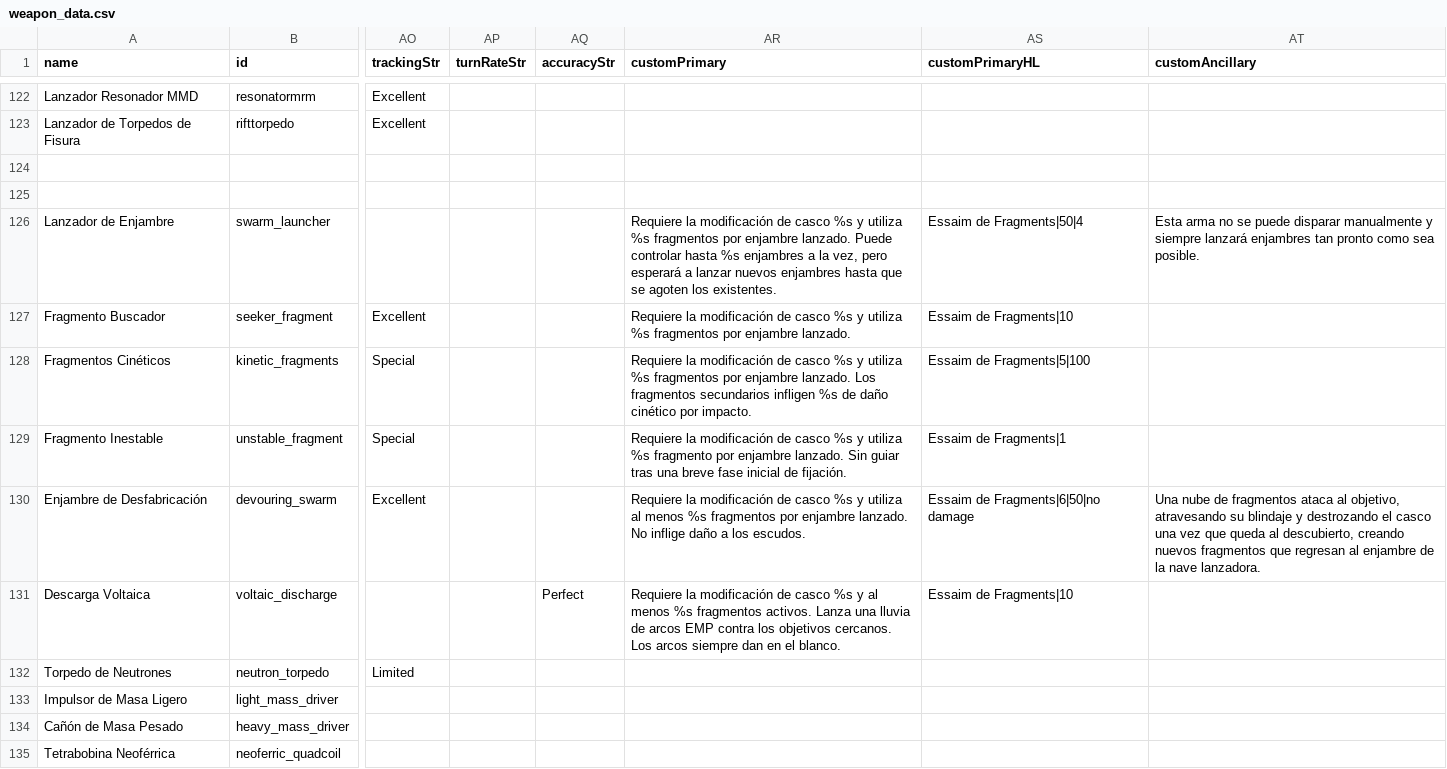
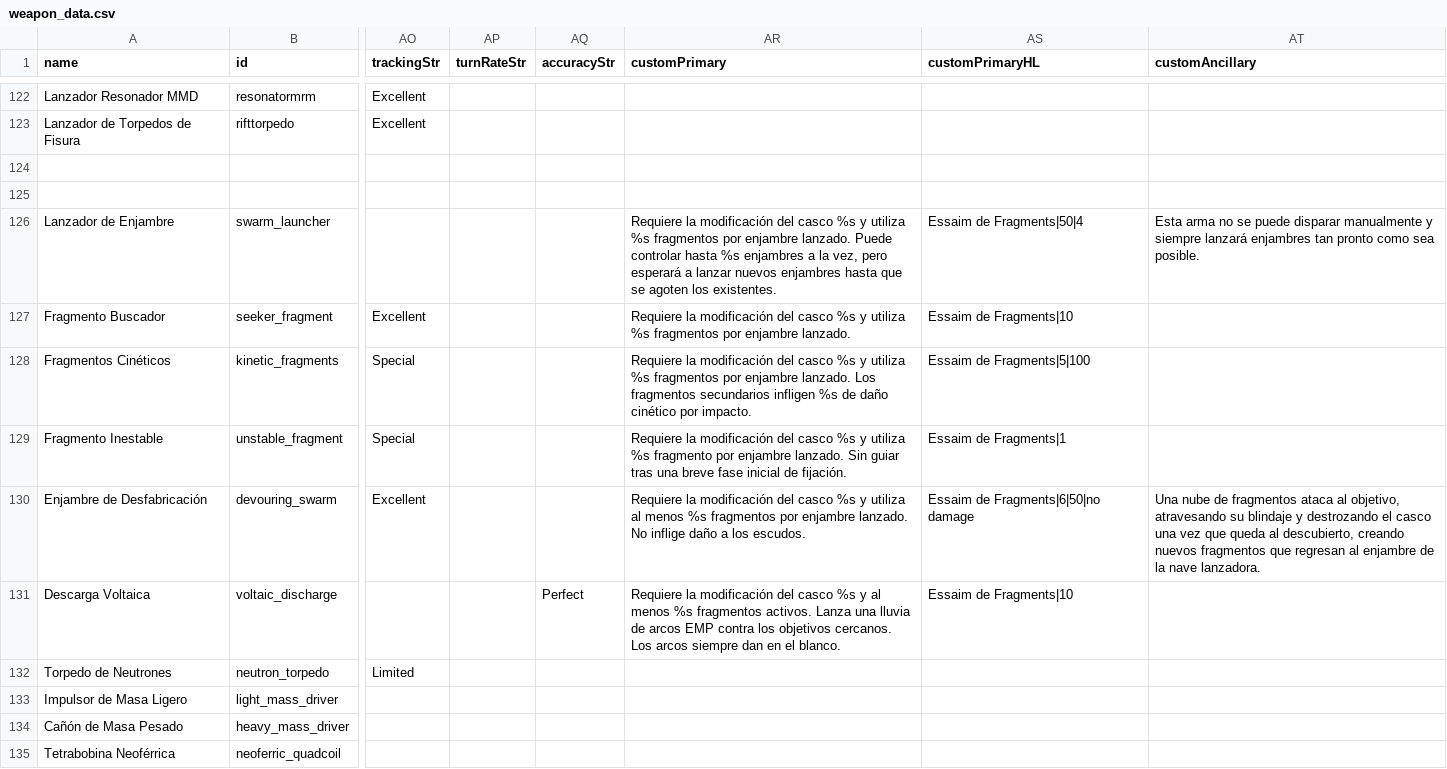
Before and after one commit to carlosgmz/starsector_lang_pack_es, a CSV file: data/weapons/weapon_data.csv, drawn as a sheet; only a part is shown, gaps mark what is left out; the diff names each change by its address in the sheet, - before the commit and + after, or states it on an @@ line.

Commit message:
minor typos

```diff
--- a/data/weapons/weapon_data.csv
+++ b/data/weapons/weapon_data.csv
-AR126 (customPrimary): …la modificación de casco %s…
+AR126 (customPrimary): …la modificación del casco %s…
-AR127 (customPrimary): …la modificación de casco %s…
+AR127 (customPrimary): …la modificación del casco %s…
-AR128 (customPrimary): …la modificación de casco %s…
+AR128 (customPrimary): …la modificación del casco %s…
-AR129 (customPrimary): …la modificación de casco %s…
+AR129 (customPrimary): …la modificación del casco %s…
-AR130 (customPrimary): …la modificación de casco %s…
+AR130 (customPrimary): …la modificación del casco %s…
-AR131 (customPrimary): …la modificación de casco %s…
+AR131 (customPrimary): …la modificación del casco %s…
```
Also changed, not shown: data/hullmods/hull_mods.csv.
